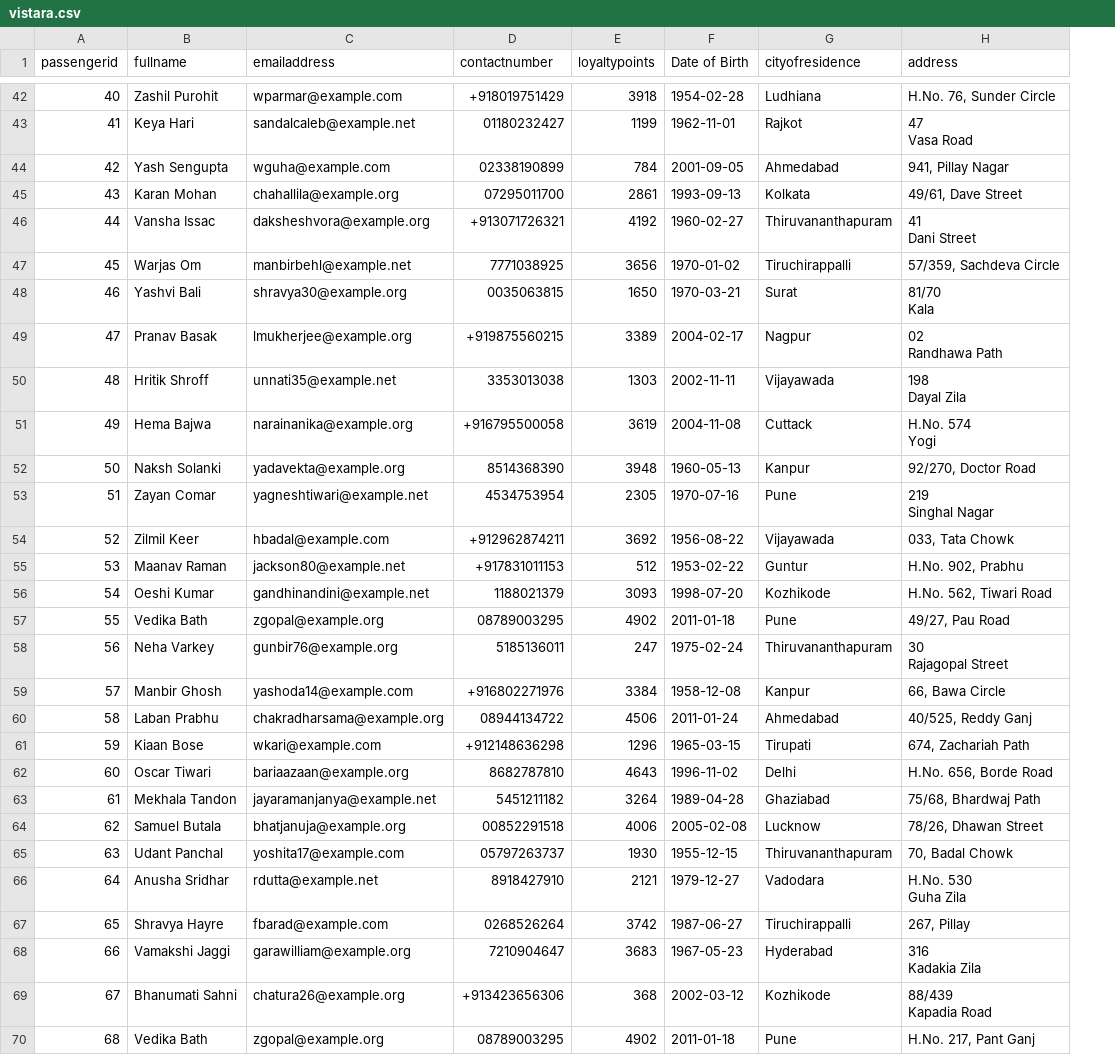
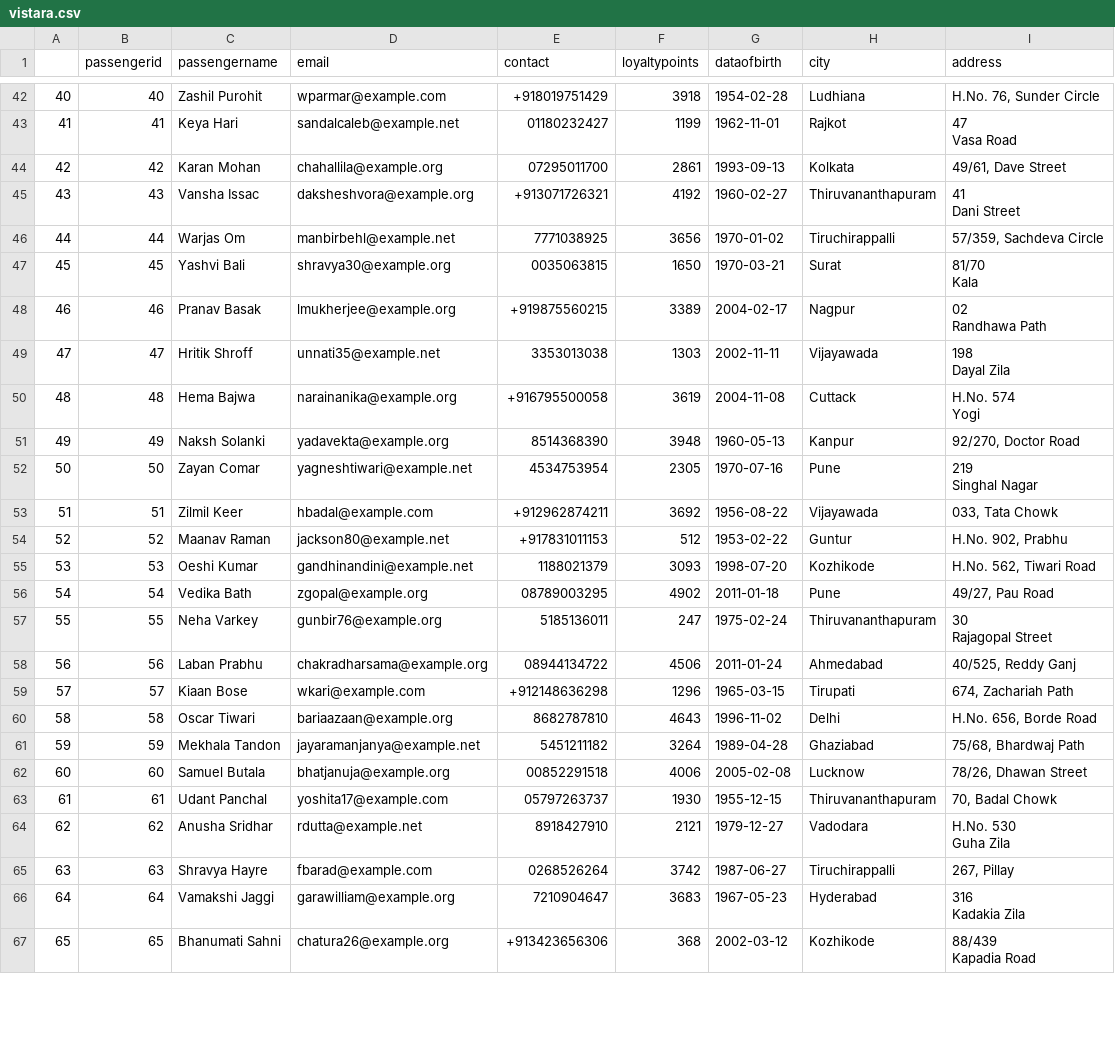
Before and after one commit to AdityaGupta21443/Flight_Booker_and_tracker, a CSV file: vistara.csv, drawn as a sheet; only a part is shown, gaps mark what is left out; removed rows and columns are numbered as before the commit, all else as after; the diff covers the shown part only; the diff names each change by its address in the sheet, - before the commit and + after, or states it on an @@ line.

```diff
--- a/vistara.csv
+++ b/vistara.csv
+column A, rows 42-67: 40 | 41 | 42 | 43 | 44 | 45 | 46 | 47 | 48 | 49 | 50 | 51 | 52 | 53 | 54 | 55 | 56 | 57 | 58 | 59 | 60 | 61 | 62 | 63 | 64 | 65
-C1: fullname
+C1: passengername
-D1: emailaddress
+D1: email
-E1: contactnumber
+E1: contact
-G1: Date of Birth
+G1: dataofbirth
-H1: cityofresidence
+H1: city
-row 44: 42 | Yash Sengupta | wguha@example.com | 02338190899 | 784 | 2001-09-05 | Ahmedabad | 941, Pillay Nagar
-B44 (passengerid): 43
+B44 (passengerid): 42
-B45 (passengerid): 44
+B45 (passengerid): 43
-B46 (passengerid): 45
+B46 (passengerid): 44
-B47 (passengerid): 46
+B47 (passengerid): 45
-B48 (passengerid): 47
+B48 (passengerid): 46
-B49 (passengerid): 48
+B49 (passengerid): 47
-B50 (passengerid): 49
+B50 (passengerid): 48
-B51 (passengerid): 50
+B51 (passengerid): 49
-B52 (passengerid): 51
+B52 (passengerid): 50
-B53 (passengerid): 52
+B53 (passengerid): 51
-B54 (passengerid): 53
+B54 (passengerid): 52
-B55 (passengerid): 54
+B55 (passengerid): 53
-B56 (passengerid): 55
+B56 (passengerid): 54
-B57 (passengerid): 56
+B57 (passengerid): 55
-row 59: 57 | Manbir Ghosh | yashoda14@example.com | +916802271976 | 3384 | 1958-12-08 | Kanpur | 66, Bawa Circle
-B58 (passengerid): 58
+B58 (passengerid): 56
-B59 (passengerid): 59
+B59 (passengerid): 57
-B60 (passengerid): 60
+B60 (passengerid): 58
-B61 (passengerid): 61
+B61 (passengerid): 59
-B62 (passengerid): 62
+B62 (passengerid): 60
-B63 (passengerid): 63
+B63 (passengerid): 61
-B64 (passengerid): 64
+B64 (passengerid): 62
-B65 (passengerid): 65
+B65 (passengerid): 63
-B66 (passengerid): 66
+B66 (passengerid): 64
-B67 (passengerid): 67
+B67 (passengerid): 65
-row 70: 68 | Vedika Bath | zgopal@example.org | 08789003295 | 4902 | 2011-01-18 | Pune | H.No. 217, Pant Ganj
```
Also changed, not shown: 3 removed rows and 38 edited cells elsewhere in this file, air india.csv, indigo.csv, 18 other files.
